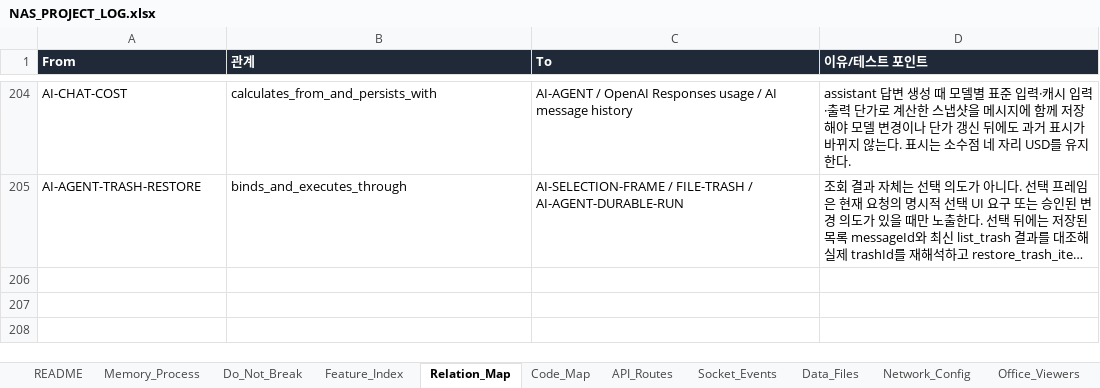
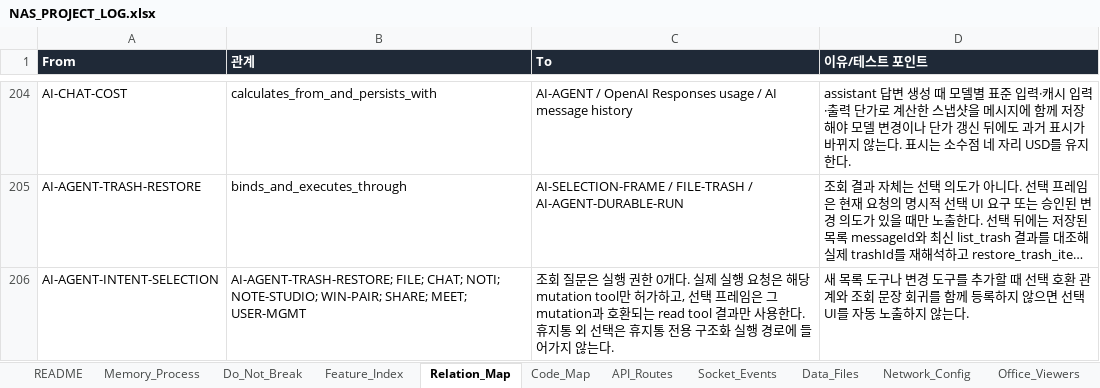
Before and after one commit to CLim020924/NAS_dev, an Excel workbook: docs/NAS_PROJECT_LOG.xlsx, sheet Relation_Map, drawn as a sheet; only a part is shown, gaps mark what is left out; long unchanged cells end in …; values as stored, in another font and other column widths than the file's, no borders; the diff names each change by its address in the sheet, - before the commit and + after, or states it on an @@ line.

Commit message:
Generalize AI query and selection intent

```diff
--- a/docs/NAS_PROJECT_LOG.xlsx (sheet Relation_Map)
+++ b/docs/NAS_PROJECT_LOG.xlsx (sheet Relation_Map)
+row 206: AI-AGENT-INTENT-SELECTION | AI-AGENT-TRASH-RESTORE; FILE; CHAT; NOTI; NOTE-STUDIO; WIN-PAIR; SHARE; MEET; USER-MGMT | 조회 질문은 실행 권한 0개다. 실제 실행 요청은 해당 mutation tool만 허가하고, 선택 프레임은 그 mutation과 호환되는 read tool 결과만 사용한다. 휴지통 외 선택은 휴지통 전용 구조화 실행 경로에 들어가지 않는다. | 새 목록 도구나 변경 도구를 추가할 때 선택 호환 관계와 조회 문장 회귀를 함께 등록하지 않으면 선택 UI를 자동 노출하지 않는다.
```
Also changed, not shown: sheet Patch_Log, sheet Generated_Check, sheet Feature_Index, sheet Do_Not_Break, sheet Code_Map, sheet Request_Archive, 8 other files.
